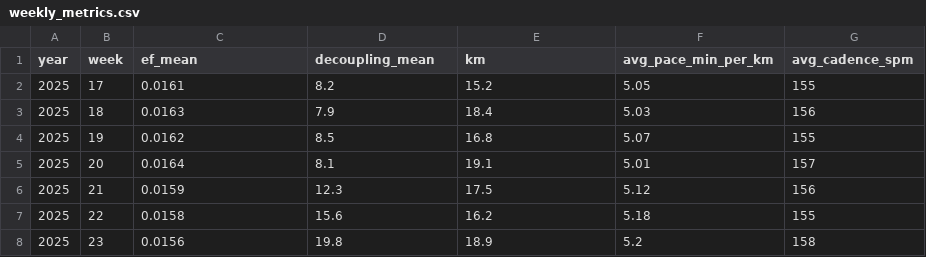
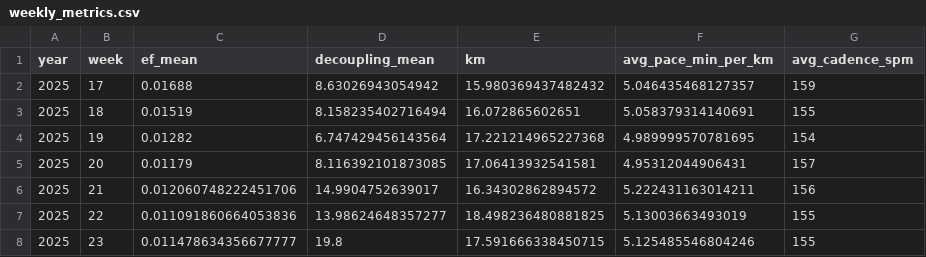
Before and after one commit to ImmortalDemonGod/bio-systems-engineering, a CSV file: data/sample/weekly_metrics.csv, drawn as a sheet; only a part is shown; the diff covers the shown part only.

```diff
--- a/data/sample/weekly_metrics.csv
+++ b/data/sample/weekly_metrics.csv
@@ -1,8 +1,8 @@
 year,week,ef_mean,decoupling_mean,km,avg_pace_min_per_km,avg_cadence_spm
-2025,17,0.0161,8.2,15.2,5.05,155
-2025,18,0.0163,7.9,18.4,5.03,156
-2025,19,0.0162,8.5,16.8,5.07,155
-2025,20,0.0164,8.1,19.1,5.01,157
-2025,21,0.0159,12.3,17.5,5.12,156
-2025,22,0.0158,15.6,16.2,5.18,155
-2025,23,0.0156,19.8,18.9,5.2,158
+2025,17,0.01688,8.63026943054942,15.980369437482432,5.046435468127357,159
+2025,18,0.01519,8.158235402716494,16.072865602651,5.058379314140691,155
+2025,19,0.01282,6.747429456143564,17.221214965227368,4.989999570781695,154
+2025,20,0.01179,8.116392101873085,17.06413932541581,4.95312044906431,157
+2025,21,0.012060748222451706,14.9904752639017,16.34302862894572,5.222431163014211,156
+2025,22,0.011091860664053836,13.98624648357277,18.498236480881825,5.13003663493019,155
+2025,23,0.011478634356677777,19.8,17.591666338450715,5.125485546804246,155
```
Also changed, not shown: 59 edited cells elsewhere in this file, 6 other files.
